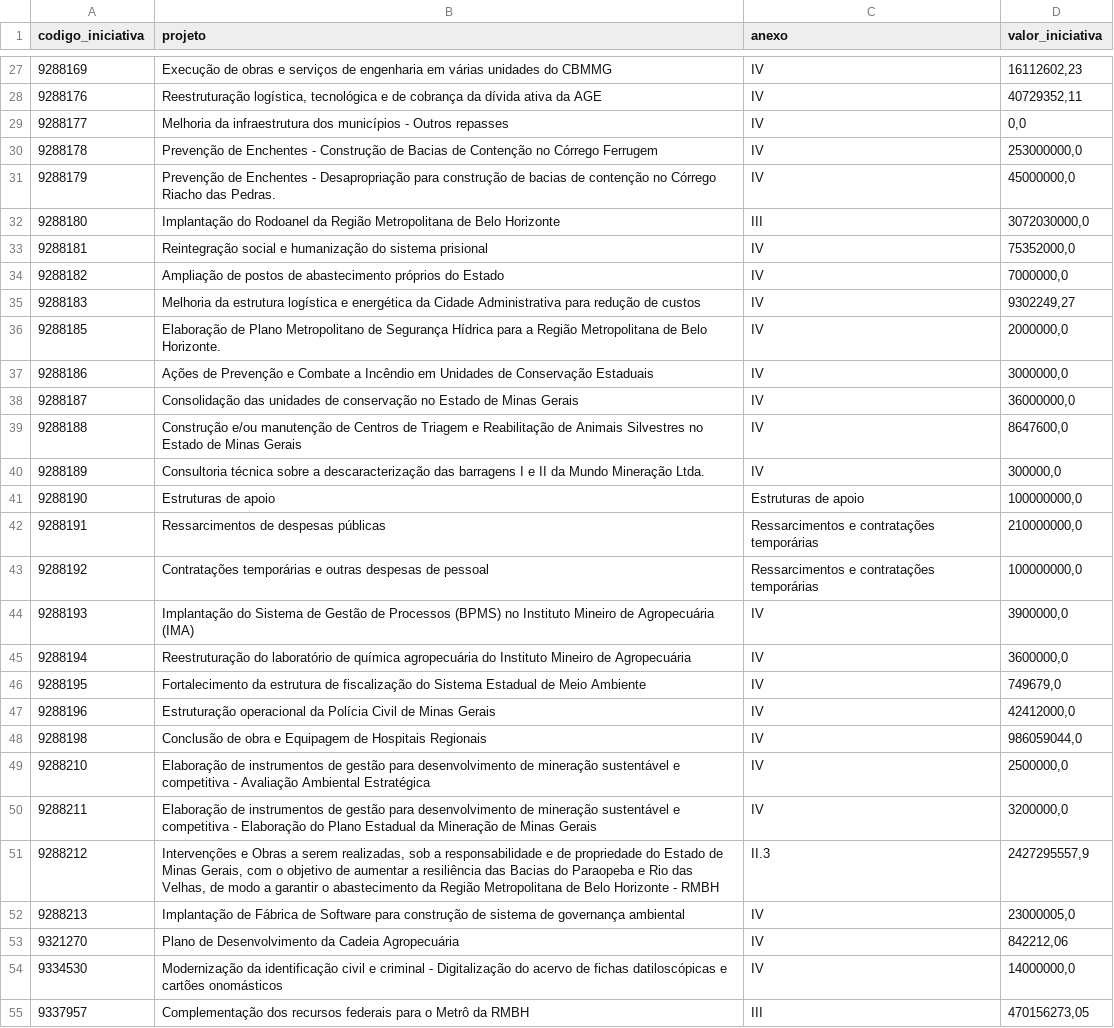
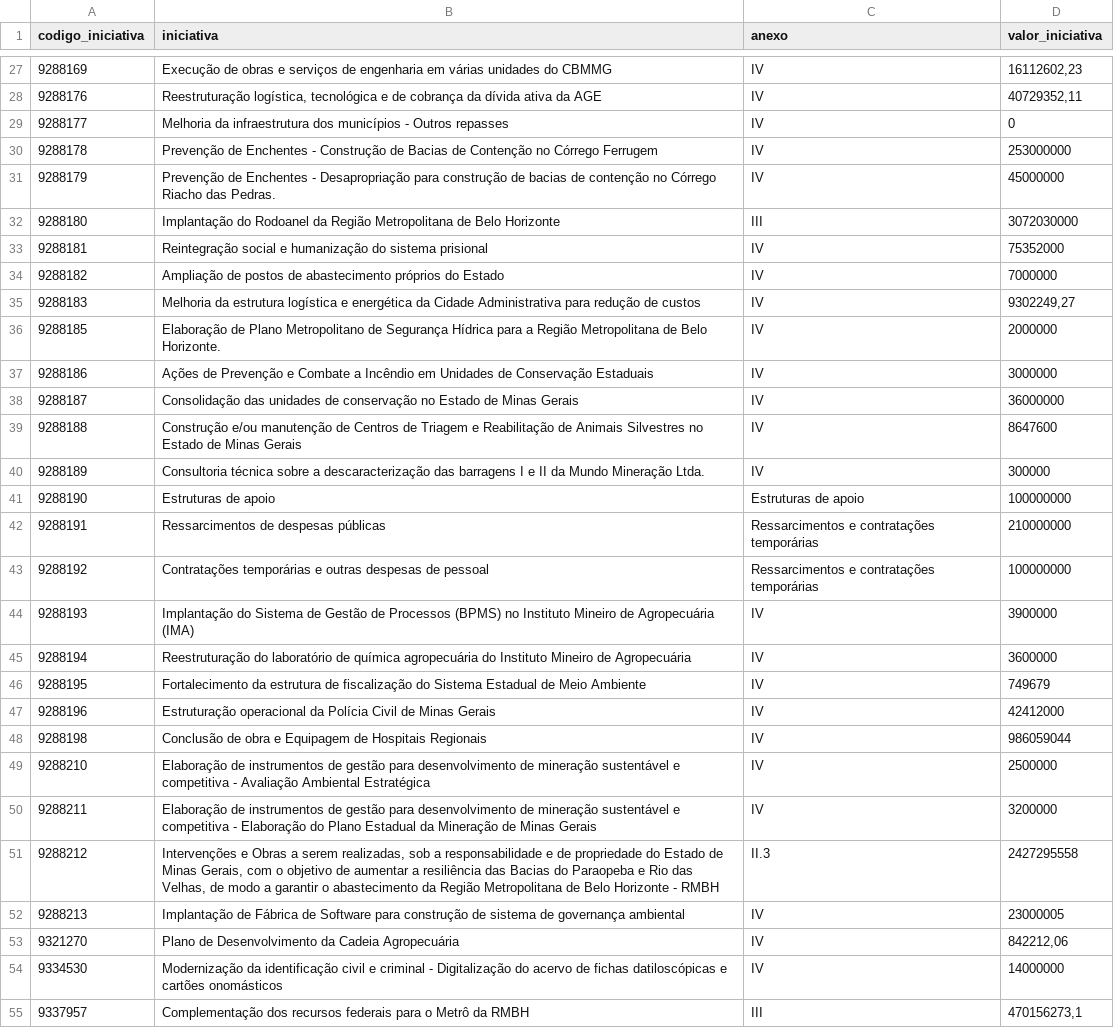
Before and after one commit to transparencia-mg/acordo-judicial-reparacao-vale-iniciativas, a CSV file: dataset/data/iniciativas_acordo_judicial_reparacao_vale.csv, drawn as a sheet; only a part is shown, gaps mark what is left out; the diff covers the shown part only; the diff names each change by its address in the sheet, - before the commit and + after, or states it on an @@ line.

Commit message:
Up load arquivo iniciativas

```diff
--- a/dataset/data/iniciativas_acordo_judicial_reparacao_vale.csv
+++ b/dataset/data/iniciativas_acordo_judicial_reparacao_vale.csv
-B1: projeto
+B1: iniciativa
-D29 (valor_iniciativa): 0,0
+D29 (valor_iniciativa): 0
-D30 (valor_iniciativa): 253000000,0
+D30 (valor_iniciativa): 253000000
-D31 (valor_iniciativa): 45000000,0
+D31 (valor_iniciativa): 45000000
-D32 (valor_iniciativa): 3072030000,0
+D32 (valor_iniciativa): 3072030000
-D33 (valor_iniciativa): 75352000,0
+D33 (valor_iniciativa): 75352000
-D34 (valor_iniciativa): 7000000,0
+D34 (valor_iniciativa): 7000000
-D36 (valor_iniciativa): 2000000,0
+D36 (valor_iniciativa): 2000000
-D37 (valor_iniciativa): 3000000,0
+D37 (valor_iniciativa): 3000000
-D38 (valor_iniciativa): 36000000,0
+D38 (valor_iniciativa): 36000000
-D39 (valor_iniciativa): 8647600,0
+D39 (valor_iniciativa): 8647600
-D40 (valor_iniciativa): 300000,0
+D40 (valor_iniciativa): 300000
-D41 (valor_iniciativa): 100000000,0
+D41 (valor_iniciativa): 100000000
-D42 (valor_iniciativa): 210000000,0
+D42 (valor_iniciativa): 210000000
-D43 (valor_iniciativa): 100000000,0
+D43 (valor_iniciativa): 100000000
-D44 (valor_iniciativa): 3900000,0
+D44 (valor_iniciativa): 3900000
-D45 (valor_iniciativa): 3600000,0
+D45 (valor_iniciativa): 3600000
-D46 (valor_iniciativa): 749679,0
+D46 (valor_iniciativa): 749679
-D47 (valor_iniciativa): 42412000,0
+D47 (valor_iniciativa): 42412000
-D48 (valor_iniciativa): 986059044,0
+D48 (valor_iniciativa): 986059044
-D49 (valor_iniciativa): 2500000,0
+D49 (valor_iniciativa): 2500000
-D50 (valor_iniciativa): 3200000,0
+D50 (valor_iniciativa): 3200000
-D51 (valor_iniciativa): 2427295557,9
+D51 (valor_iniciativa): 2427295558
-D52 (valor_iniciativa): 23000005,0
+D52 (valor_iniciativa): 23000005
-D54 (valor_iniciativa): 14000000,0
+D54 (valor_iniciativa): 14000000
-D55 (valor_iniciativa): 470156273,05
+D55 (valor_iniciativa): 470156273,1
```
Also changed, not shown: 31 edited cells elsewhere in this file.
